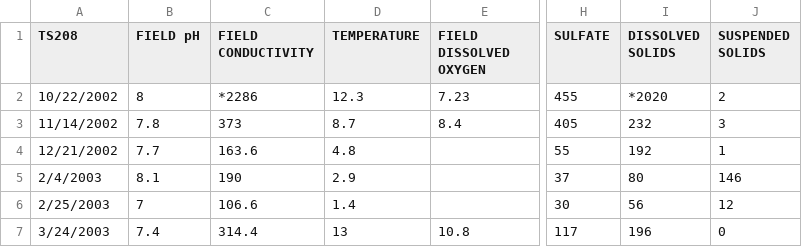
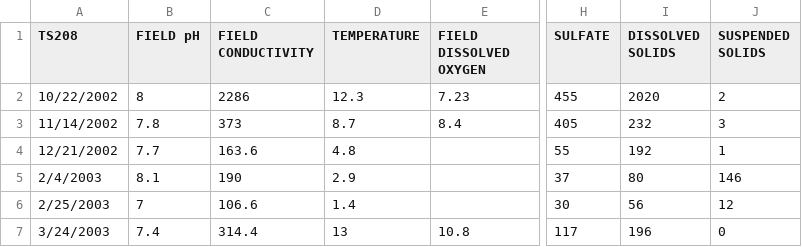
Before and after one commit to bonnerjf33/TS_Data_Web_App, a CSV file: TS_Old_Final/TS208_Old_Combined_Final.csv, drawn as a sheet; only a part is shown, gaps mark what is left out; the diff names each change by its address in the sheet, - before the commit and + after, or states it on an @@ line.

```diff
--- a/TS_Old_Final/TS208_Old_Combined_Final.csv
+++ b/TS_Old_Final/TS208_Old_Combined_Final.csv
-C2 (FIELD CONDUCTIVITY): *2286
+C2 (FIELD CONDUCTIVITY): 2286
-I2 (DISSOLVED SOLIDS): *2020
+I2 (DISSOLVED SOLIDS): 2020
```
Also changed, not shown: 3 other files.
